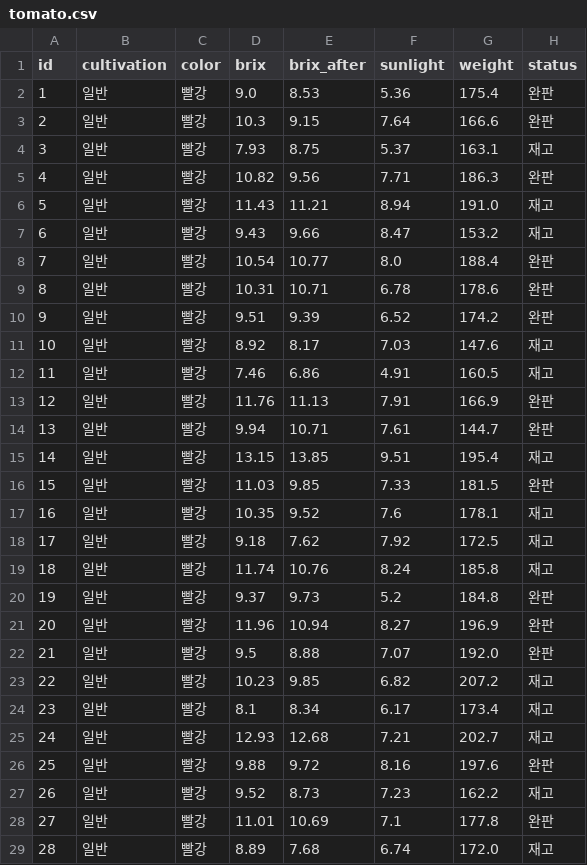
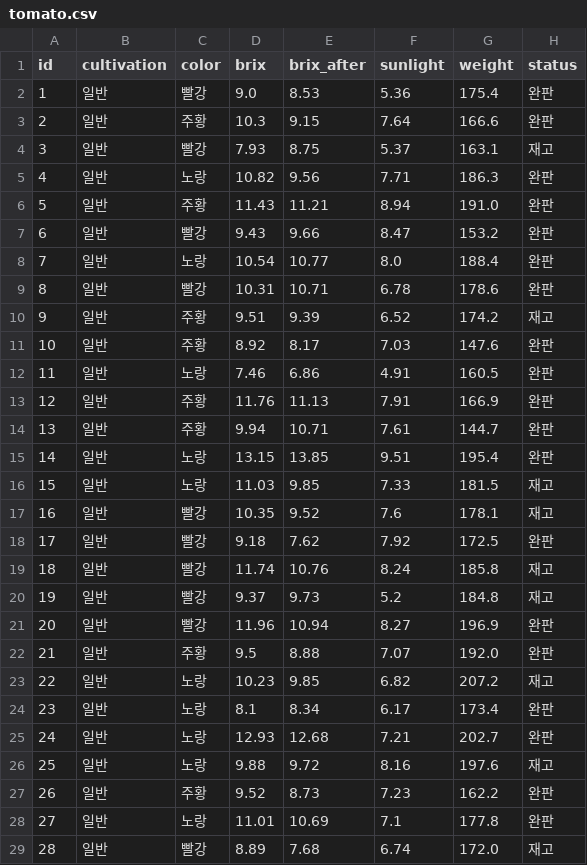
Before and after one commit to hongsukyi/Lectures, a CSV file: data/tomato.csv, drawn as a sheet; only a part is shown; the diff covers the shown part only.

Commit message:
Add files via upload

```diff
--- a/data/tomato.csv
+++ b/data/tomato.csv
@@ -2,28 +2,28 @@
 1,일반,빨강,9.0,8.53,5.36,175.4,완판
-2,일반,빨강,10.3,9.15,7.64,166.6,완판
+2,일반,주황,10.3,9.15,7.64,166.6,완판
 3,일반,빨강,7.93,8.75,5.37,163.1,재고
-4,일반,빨강,10.82,9.56,7.71,186.3,완판
-5,일반,빨강,11.43,11.21,8.94,191.0,재고
-6,일반,빨강,9.43,9.66,8.47,153.2,재고
-7,일반,빨강,10.54,10.77,8.0,188.4,완판
+4,일반,노랑,10.82,9.56,7.71,186.3,완판
+5,일반,주황,11.43,11.21,8.94,191.0,완판
+6,일반,빨강,9.43,9.66,8.47,153.2,완판
+7,일반,노랑,10.54,10.77,8.0,188.4,완판
 8,일반,빨강,10.31,10.71,6.78,178.6,완판
-9,일반,빨강,9.51,9.39,6.52,174.2,완판
-10,일반,빨강,8.92,8.17,7.03,147.6,재고
-11,일반,빨강,7.46,6.86,4.91,160.5,재고
-12,일반,빨강,11.76,11.13,7.91,166.9,완판
-13,일반,빨강,9.94,10.71,7.61,144.7,완판
-14,일반,빨강,13.15,13.85,9.51,195.4,재고
-15,일반,빨강,11.03,9.85,7.33,181.5,완판
+9,일반,주황,9.51,9.39,6.52,174.2,재고
+10,일반,주황,8.92,8.17,7.03,147.6,완판
+11,일반,노랑,7.46,6.86,4.91,160.5,완판
+12,일반,주황,11.76,11.13,7.91,166.9,완판
+13,일반,주황,9.94,10.71,7.61,144.7,완판
+14,일반,노랑,13.15,13.85,9.51,195.4,완판
+15,일반,노랑,11.03,9.85,7.33,181.5,재고
 16,일반,빨강,10.35,9.52,7.6,178.1,재고
-17,일반,빨강,9.18,7.62,7.92,172.5,재고
+17,일반,빨강,9.18,7.62,7.92,172.5,완판
 18,일반,빨강,11.74,10.76,8.24,185.8,재고
-19,일반,빨강,9.37,9.73,5.2,184.8,완판
+19,일반,빨강,9.37,9.73,5.2,184.8,재고
 20,일반,빨강,11.96,10.94,8.27,196.9,완판
-21,일반,빨강,9.5,8.88,7.07,192.0,완판
-22,일반,빨강,10.23,9.85,6.82,207.2,재고
-23,일반,빨강,8.1,8.34,6.17,173.4,재고
-24,일반,빨강,12.93,12.68,7.21,202.7,재고
-25,일반,빨강,9.88,9.72,8.16,197.6,완판
-26,일반,빨강,9.52,8.73,7.23,162.2,재고
-27,일반,빨강,11.01,10.69,7.1,177.8,완판
+21,일반,주황,9.5,8.88,7.07,192.0,완판
+22,일반,노랑,10.23,9.85,6.82,207.2,재고
+23,일반,노랑,8.1,8.34,6.17,173.4,완판
+24,일반,노랑,12.93,12.68,7.21,202.7,완판
+25,일반,노랑,9.88,9.72,8.16,197.6,재고
+26,일반,주황,9.52,8.73,7.23,162.2,완판
+27,일반,노랑,11.01,10.69,7.1,177.8,완판
 28,일반,빨강,8.89,7.68,6.74,172.0,재고
```
Also changed, not shown: 142 edited cells elsewhere in this file.
